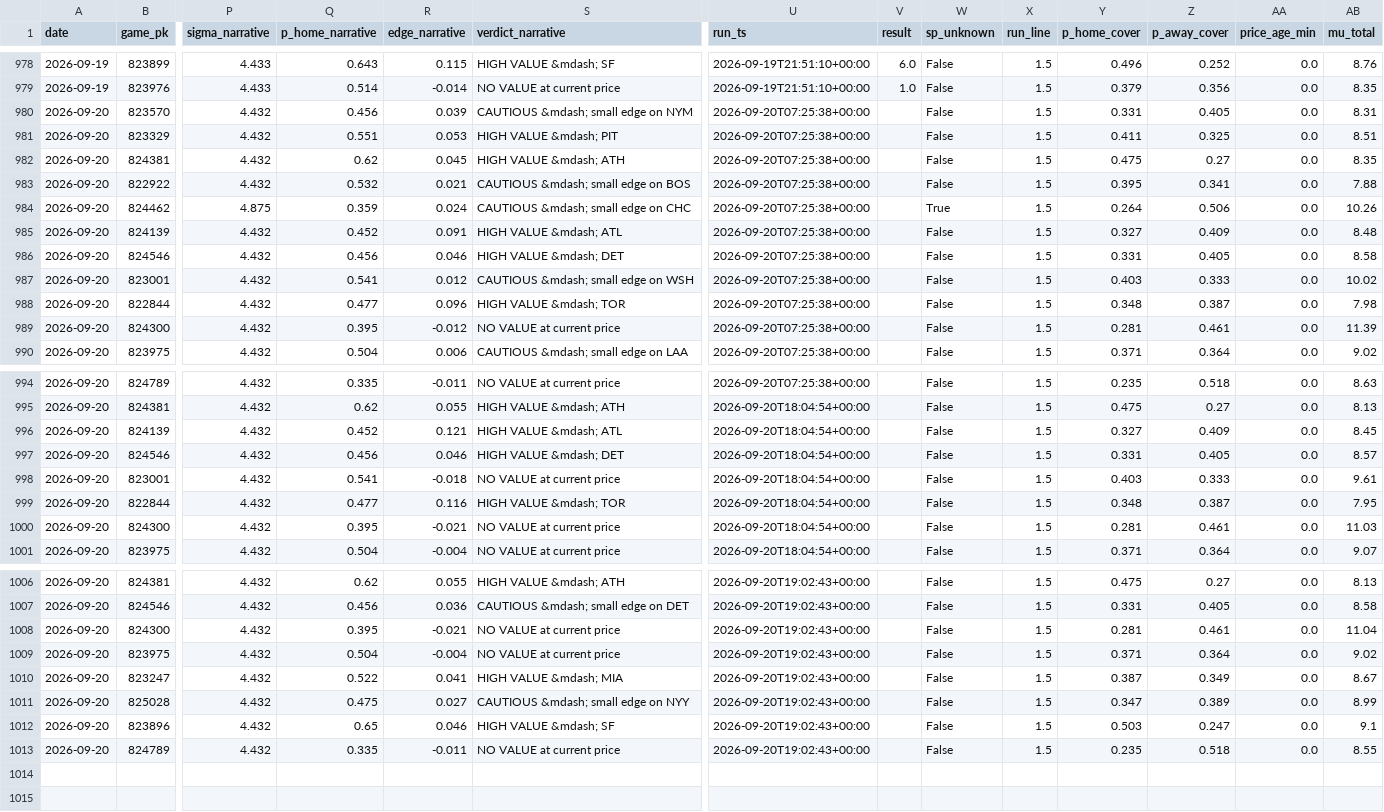
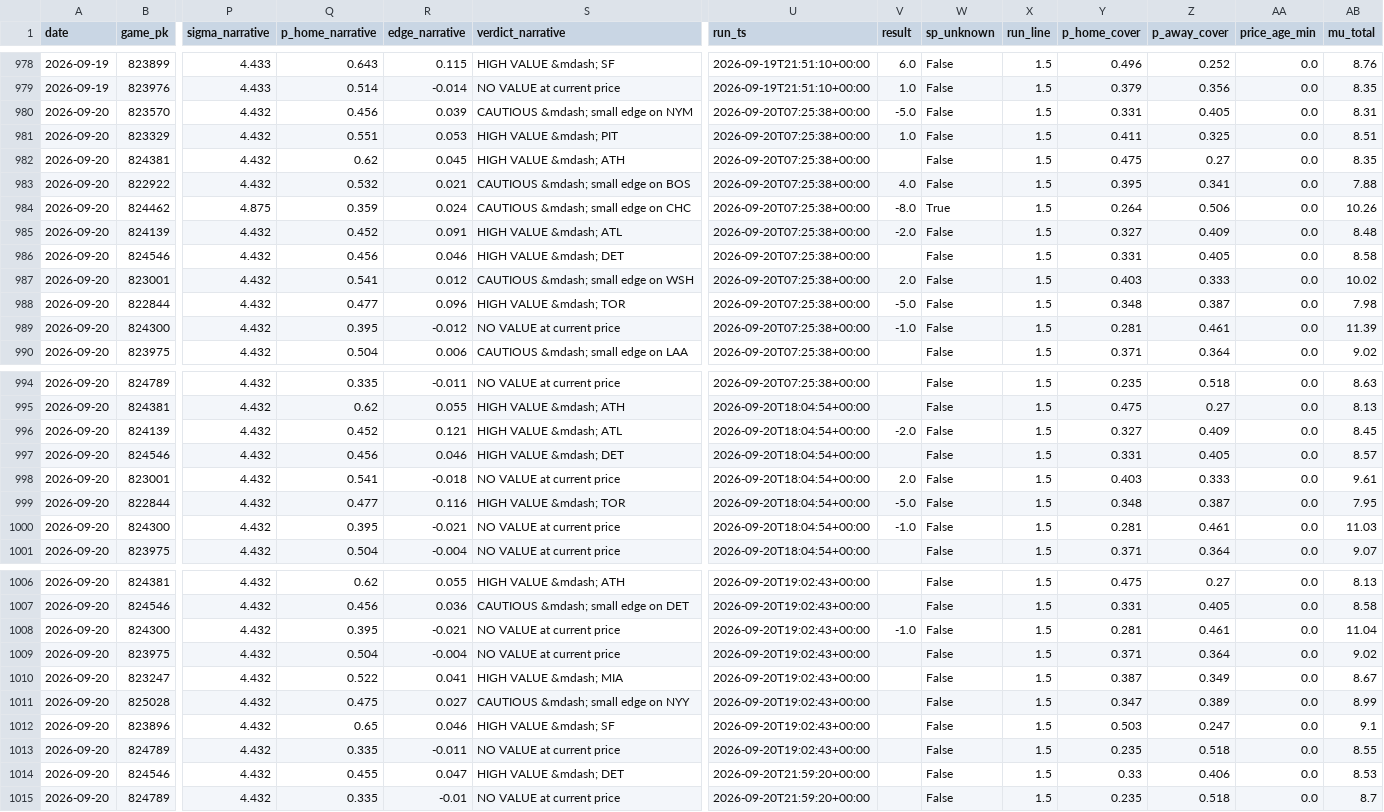
Before and after one commit to jdev-02/gooseline-model-hq, a CSV file: data/mlb/narrative/log.csv, drawn as a sheet; only a part is shown, gaps mark what is left out; rows hold the shown columns only; the diff names each change by its address in the sheet, - before the commit and + after, or states it on an @@ line.

```diff
--- a/data/mlb/narrative/log.csv
+++ b/data/mlb/narrative/log.csv
-V980 (result): (empty)
+V980 (result): -5.0
-V981 (result): (empty)
+V981 (result): 1.0
-V983 (result): (empty)
+V983 (result): 4.0
-V984 (result): (empty)
+V984 (result): -8.0
-V985 (result): (empty)
+V985 (result): -2.0
-V987 (result): (empty)
+V987 (result): 2.0
-V988 (result): (empty)
+V988 (result): -5.0
-V989 (result): (empty)
+V989 (result): -1.0
-V996 (result): (empty)
+V996 (result): -2.0
-V998 (result): (empty)
+V998 (result): 2.0
-V999 (result): (empty)
+V999 (result): -5.0
-V1000 (result): (empty)
+V1000 (result): -1.0
-V1008 (result): (empty)
+V1008 (result): -1.0
+row 1014: 2026-09-20 | 824546 | 4.432 | 0.455 | 0.047 | HIGH VALUE &mdash; DET | 2026-09-20T21:59:20+00:00 |  | False | 1.5 | 0.33 | 0.406 | 0.0 | 8.53
+row 1015: 2026-09-20 | 824789 | 4.432 | 0.335 | -0.01 | NO VALUE at current price | 2026-09-20T21:59:20+00:00 |  | False | 1.5 | 0.235 | 0.518 | 0.0 | 8.7
```
Also changed, not shown: data/mlb/paper_trades.csv, 5 other files.
